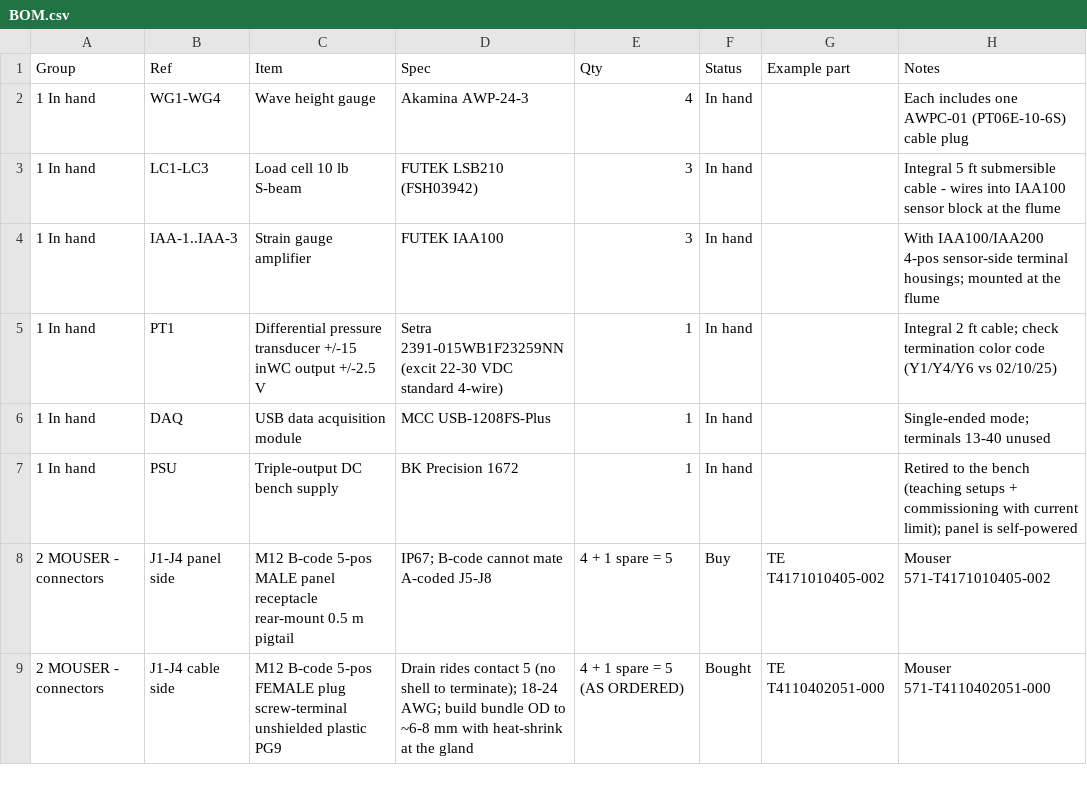
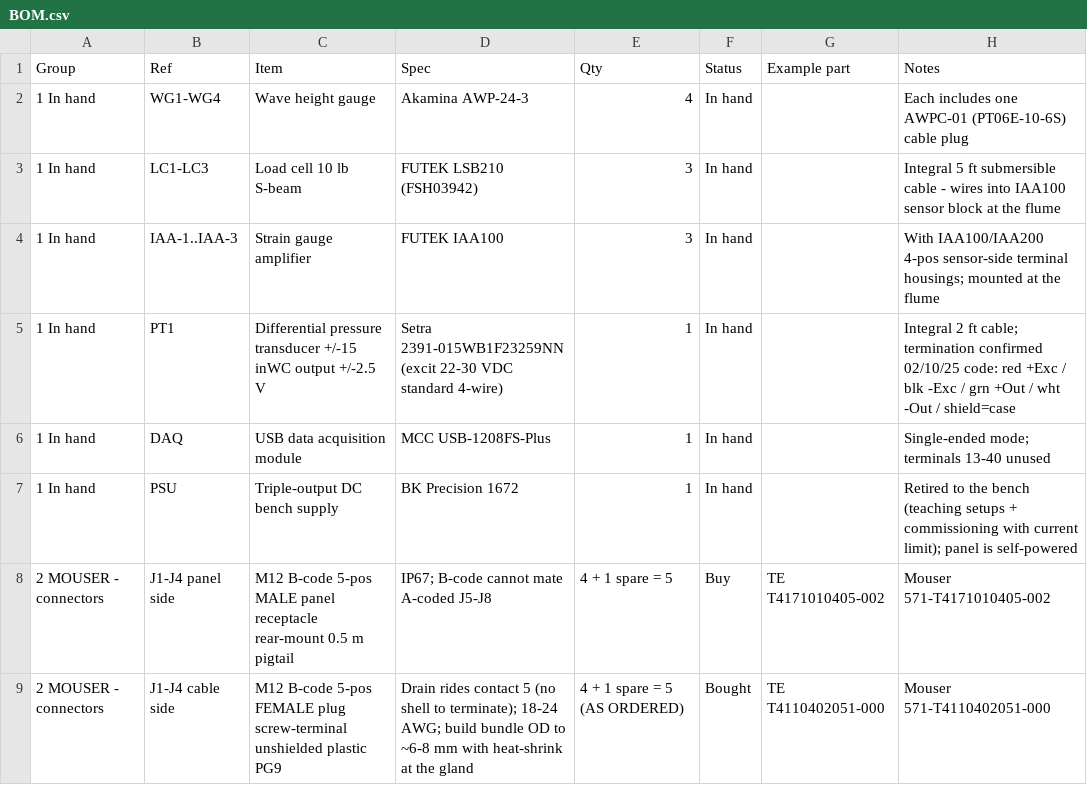
Before and after one commit to ARL-at-UH/Wave_Flume_DAQ, a CSV file: docs/BOM.csv, drawn as a sheet; only a part is shown.

```diff
--- a/docs/BOM.csv
+++ b/docs/BOM.csv
@@ -4,3 +4,3 @@ Group,Ref,Item,Spec,Qty,Status,Example part,Notes
 1 In hand,IAA-1..IAA-3,Strain gauge amplifier,FUTEK IAA100,3,In hand,,With IAA100/IAA200 4-pos sensor-side terminal housings; mounted at the flume
-1 In hand,PT1,Differential pressure transducer +/-15 inWC output +/-2.5 V,Setra 2391-015WB1F23259NN (excit 22-30 VDC standard 4-wire),1,In hand,,Integral 2 ft cable; check termination color code (Y1/Y4/Y6 vs 02/10/25)
+1 In hand,PT1,Differential pressure transducer +/-15 inWC output +/-2.5 V,Setra 2391-015WB1F23259NN (excit 22-30 VDC standard 4-wire),1,In hand,,Integral 2 ft cable; termination confirmed 02/10/25 code: red +Exc / blk -Exc / grn +Out / wht -Out / shield=case
 1 In hand,DAQ,USB data acquisition module,MCC USB-1208FS-Plus,1,In hand,,Single-ended mode; terminals 13-40 unused
```
Also changed, not shown: 4 other files.
